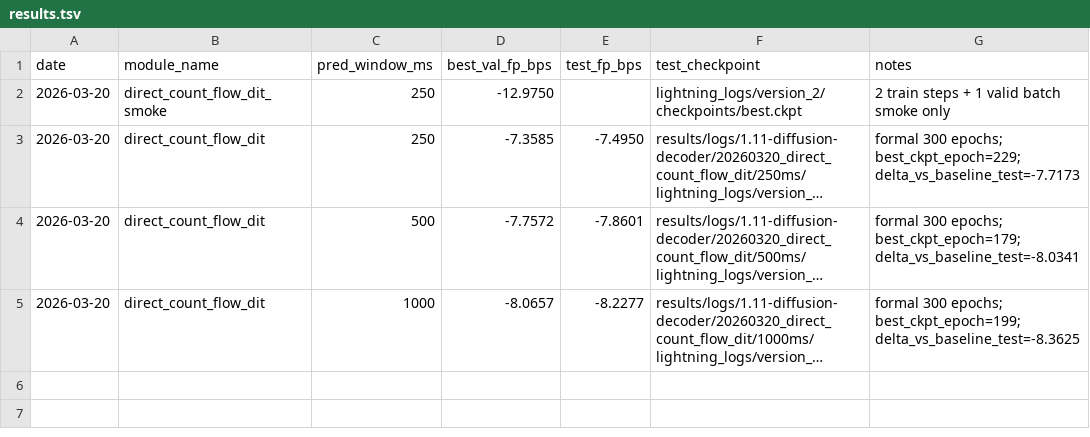
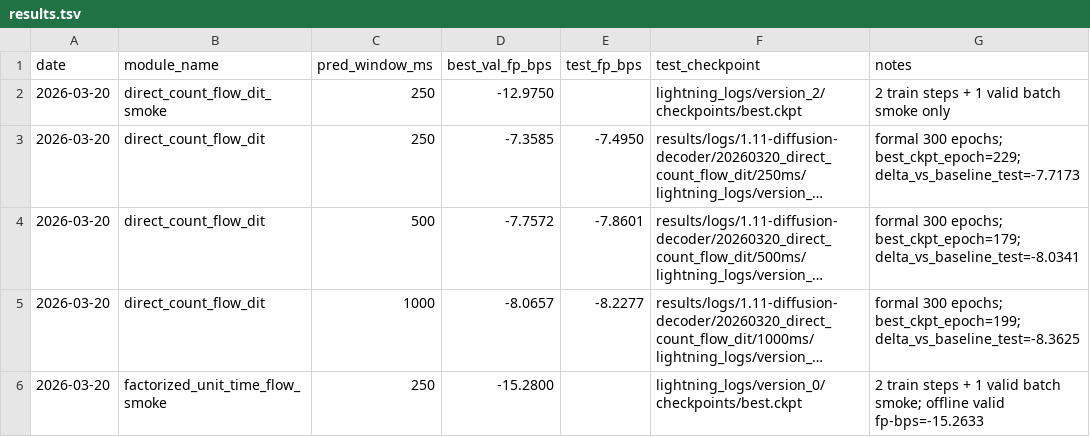
Before and after one commit to Jp-17/NeuroHorizon, a TSV file: cc_todo/1.11-diffusion-decoder/results.tsv, drawn as a sheet; long unchanged cells end in …; the diff names each change by its address in the sheet, - before the commit and + after, or states it on an @@ line.

Commit message:
实现1.11第二轮factorized unit-time diffusion并完成smoke验证

```diff
--- a/cc_todo/1.11-diffusion-decoder/results.tsv
+++ b/cc_todo/1.11-diffusion-decoder/results.tsv
+row 6: 2026-03-20 | factorized_unit_time_flow_smoke | 250 | -15.2800 |  | lightning_logs/version_0/checkpoints/best.ckpt | 2 train steps + 1 valid batch smoke; offline valid fp-bps=-15.2633
```
Also changed, not shown: 12 other files.
